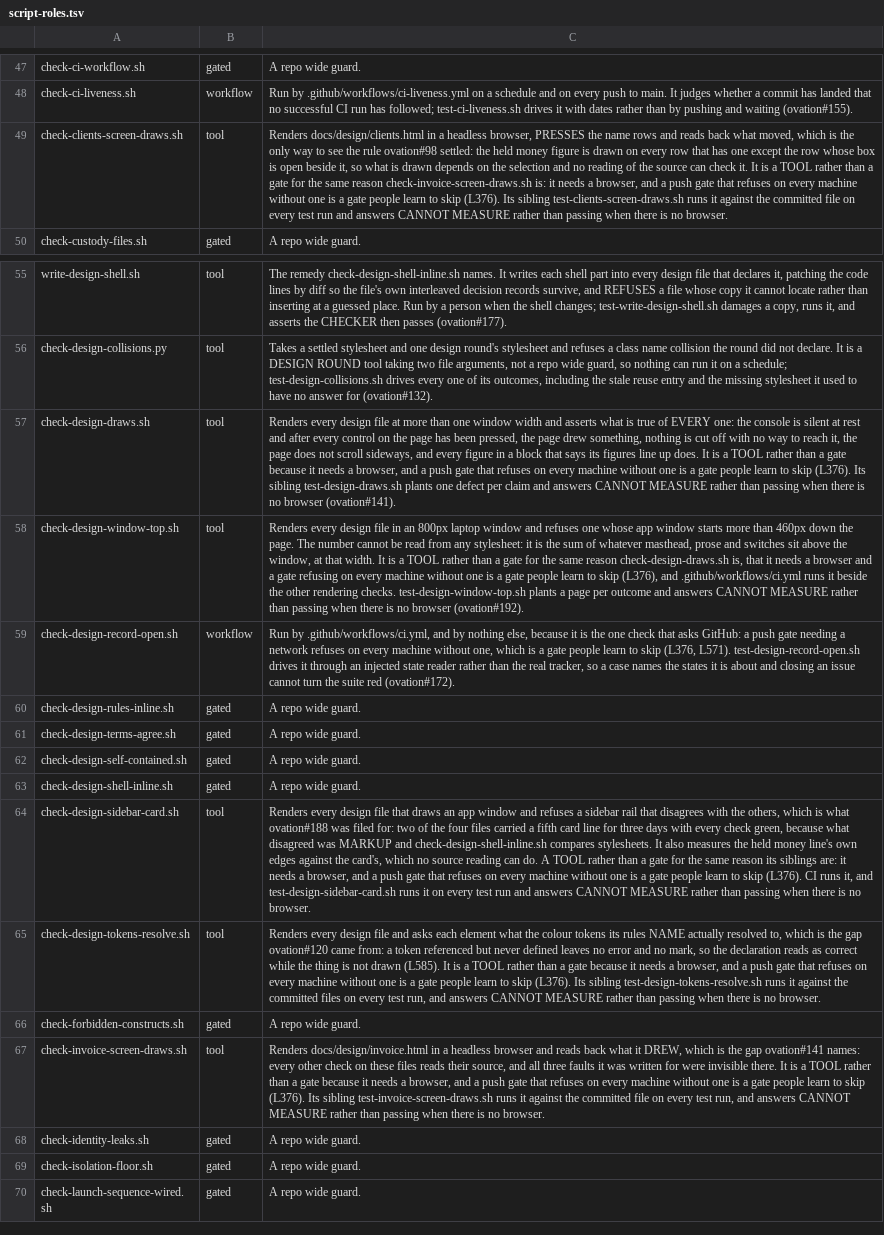
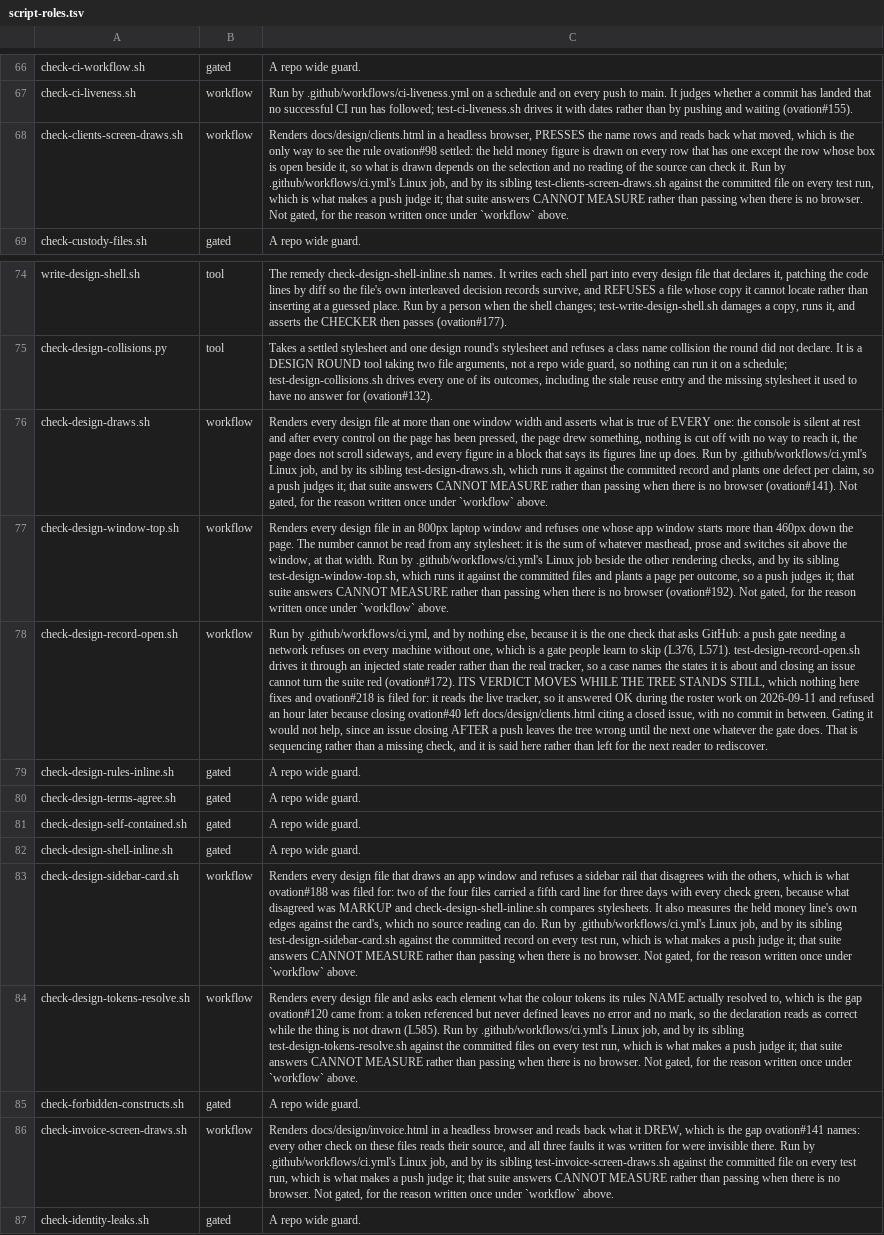
Before and after one commit to danwright32/ovation, a TSV file: scripts/lib/script-roles.tsv, drawn as a sheet; only a part is shown, gaps mark what is left out; the shorter side is filled out with more unchanged rows; addresses are those after the commit; the diff covers the shown part only; the diff names each change by its address in the sheet, - before the commit and + after, or states it on an @@ line.

```diff
--- a/scripts/lib/script-roles.tsv
+++ b/scripts/lib/script-roles.tsv
-B68: tool
+B68: workflow
-C68: …check it. It is a TOOL rather than a gate for the same reason check-invoice-screen-draws.sh is: it needs a browser, and a push gate that refuses on every machine without one is a gate people learn to skip (L376). Its sibling test-clients-screen-draws.sh runs it against the committed file on every test run and answers CANNOT MEASURE rather than passing when there is no browser.
+C68: …check it. Run by .github/workflows/ci.yml's Linux job, and by its sibling test-clients-screen-draws.sh against the committed file on every test run, which is what makes a push judge it; that suite answers CANNOT MEASURE rather than passing when there is no browser. Not gated, for the reason written once under `workflow` above.
-B76:B77: tool
+B76:B77: workflow
-C76: …up does. It is a TOOL rather than a gate because it needs a browser, and a push gate that refuses on every machine without one is a gate people learn to skip (L376). Its sibling test-design-draws.sh plants one defect per claim and answers CANNOT MEASURE rather than passing when there is no browser (ovation#141).
+C76: …up does. Run by .github/workflows/ci.yml's Linux job, and by its sibling test-design-draws.sh, which runs it against the committed record and plants one defect per claim, so a push judges it; that suite answers CANNOT MEASURE rather than passing when there is no browser (ovation#141). Not gated, for the reason written once under `workflow` above.
-C77: …that width. It is a TOOL rather than a gate for the same reason check-design-draws.sh is, that it needs a browser and a gate refusing on every machine without one is a gate people learn to skip (L376), and .github/workflows/ci.yml runs it beside the other rendering checks. test-design-window-top.sh plants a page per outcome and answers CANNOT MEASURE rather than passing when there is no browser (ovation#192).
+C77: …that width. Run by .github/workflows/ci.yml's Linux job beside the other rendering checks, and by its sibling test-design-window-top.sh, which runs it against the committed files and plants a page per outcome, so a push judges it; that suite answers CANNOT MEASURE rather than passing when there is no browser (ovation#192). Not gated, for the reason written once under `workflow` above.
-C78: …red (ovation#172).
+C78: …red (ovation#172). ITS VERDICT MOVES WHILE THE TREE STANDS STILL, which nothing here fixes and ovation#218 is filed for: it reads the live tracker, so it answered OK during the roster work on 2026-09-11 and refused an hour later because closing ovation#40 left docs/design/clients.html citing a closed issue, with no commit in between. Gating it would not help, since an issue closing AFTER a push leaves the tree wrong until the next one whatever the gate does. That is sequencing rather than a missing check, and it is said here rather than left for the next reader to rediscover.
-B83:B84: tool
+B83:B84: workflow
-C83: …can do. A TOOL rather than a gate for the same reason its siblings are: it needs a browser, and a push gate that refuses on every machine without one is a gate people learn to skip (L376). CI runs it, and test-design-sidebar-card.sh runs it on every test run and answers CANNOT MEASURE rather than passing when there is no browser.
+C83: …can do. Run by .github/workflows/ci.yml's Linux job, and by its sibling test-design-sidebar-card.sh against the committed record on every test run, which is what makes a push judge it; that suite answers CANNOT MEASURE rather than passing when there is no browser. Not gated, for the reason written once under `workflow` above.
-C84: …drawn (L585). It is a TOOL rather than a gate because it needs a browser, and a push gate that refuses on every machine without one is a gate people learn to skip (L376). Its sibling test-design-tokens-resolve.sh runs it against the committed files on every test run, and answers CANNOT MEASURE rather than passing when there is no browser.
+C84: …drawn (L585). Run by .github/workflows/ci.yml's Linux job, and by its sibling test-design-tokens-resolve.sh against the committed files on every test run, which is what makes a push judge it; that suite answers CANNOT MEASURE rather than passing when there is no browser. Not gated, for the reason written once under `workflow` above.
-B86: tool
+B86: workflow
-C86: …invisible there. It is a TOOL rather than a gate because it needs a browser, and a push gate that refuses on every machine without one is a gate people learn to skip (L376). Its sibling test-invoice-screen-draws.sh runs it against the committed file on every test run, and answers CANNOT MEASURE rather than passing when there is no browser.
+C86: …invisible there. Run by .github/workflows/ci.yml's Linux job, and by its sibling test-invoice-screen-draws.sh against the committed file on every test run, which is what makes a push judge it; that suite answers CANNOT MEASURE rather than passing when there is no browser. Not gated, for the reason written once under `workflow` above.
```
Also changed, not shown: 19 added rows and 7 edited cells elsewhere in this file, 8 other files.
